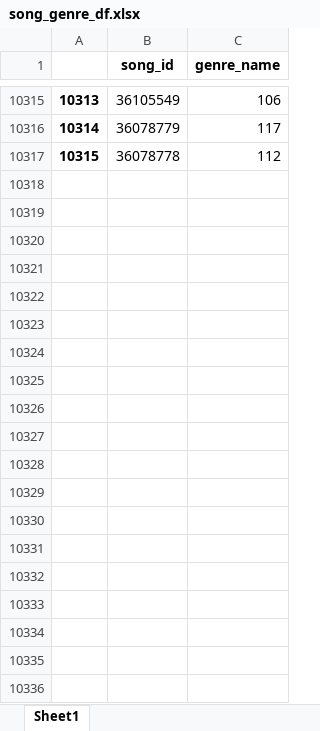
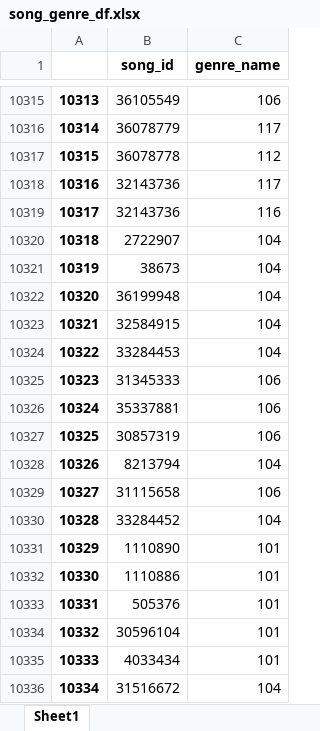
Before and after one commit to inmonim/TIDE, an Excel workbook: data/melon_song_data/song_genre_df.xlsx, sheet Sheet1, drawn as a sheet; only a part is shown, gaps mark what is left out; values as stored, in another font and other column widths than the file's, no borders; the diff covers the shown part only; the diff names each change by its address in the sheet, - before the commit and + after, or states it on an @@ line.

```diff
--- a/data/melon_song_data/song_genre_df.xlsx (sheet Sheet1)
+++ b/data/melon_song_data/song_genre_df.xlsx (sheet Sheet1)
+row 10318: 10316 | 32143736 | 117
+row 10319: 10317 | 32143736 | 116
+row 10320: 10318 | 2722907 | 104
+row 10321: 10319 | 38673 | 104
+row 10322: 10320 | 36199948 | 104
+row 10323: 10321 | 32584915 | 104
+row 10324: 10322 | 33284453 | 104
+row 10325: 10323 | 31345333 | 106
+row 10326: 10324 | 35337881 | 106
+row 10327: 10325 | 30857319 | 106
+row 10328: 10326 | 8213794 | 104
+row 10329: 10327 | 31115658 | 106
+row 10330: 10328 | 33284452 | 104
+row 10331: 10329 | 1110890 | 101
+row 10332: 10330 | 1110886 | 101
+row 10333: 10331 | 505376 | 101
+row 10334: 10332 | 30596104 | 101
+row 10335: 10333 | 4033434 | 101
+row 10336: 10334 | 31516672 | 104
```
Also changed, not shown: 55 added rows elsewhere in this sheet, data/melon_song_data/album_df.xlsx, data/melon_song_data/artist_df.xlsx, 9 other files.
